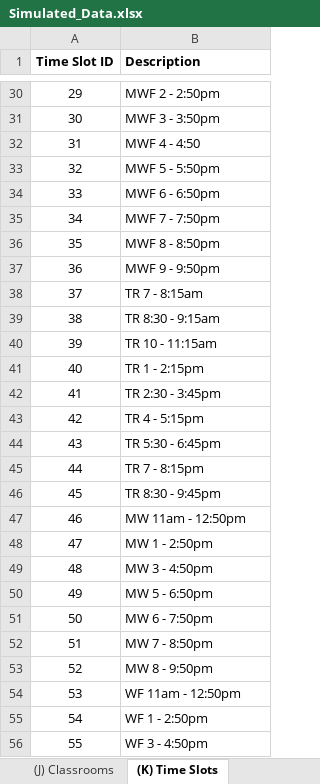
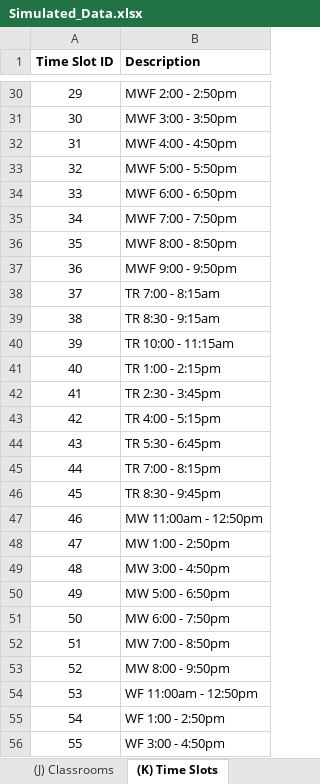
Before and after one commit to no-hao/ScheduleGA4CSP, an Excel workbook: data/Simulated_Data.xlsx, sheet (K) Time Slots, drawn as a sheet; only a part is shown, gaps mark what is left out; values as stored, in another font and other column widths than the file's, no borders; the diff covers the shown part only; the diff names each change by its address in the sheet, - before the commit and + after, or states it on an @@ line.

```diff
--- a/data/Simulated_Data.xlsx (sheet (K) Time Slots)
+++ b/data/Simulated_Data.xlsx (sheet (K) Time Slots)
-B30 (Description): MWF 2 - 2:50pm
+B30 (Description): MWF 2:00 - 2:50pm
-B31 (Description): MWF 3 - 3:50pm
+B31 (Description): MWF 3:00 - 3:50pm
-B32 (Description): MWF 4 - 4:50
+B32 (Description): MWF 4:00 - 4:50pm
-B33 (Description): MWF 5 - 5:50pm
+B33 (Description): MWF 5:00 - 5:50pm
-B34 (Description): MWF 6 - 6:50pm
+B34 (Description): MWF 6:00 - 6:50pm
-B35 (Description): MWF 7 - 7:50pm
+B35 (Description): MWF 7:00 - 7:50pm
-B36 (Description): MWF 8 - 8:50pm
+B36 (Description): MWF 8:00 - 8:50pm
-B37 (Description): MWF 9 - 9:50pm
+B37 (Description): MWF 9:00 - 9:50pm
-B38 (Description): TR 7 - 8:15am
+B38 (Description): TR 7:00 - 8:15am
-B40 (Description): TR 10 - 11:15am
+B40 (Description): TR 10:00 - 11:15am
-B41 (Description): TR 1 - 2:15pm
+B41 (Description): TR 1:00 - 2:15pm
-B43 (Description): TR 4 - 5:15pm
+B43 (Description): TR 4:00 - 5:15pm
-B45 (Description): TR 7 - 8:15pm
+B45 (Description): TR 7:00 - 8:15pm
-B47 (Description): MW 11am - 12:50pm
+B47 (Description): MW 11:00am - 12:50pm
-B48 (Description): MW 1 - 2:50pm
+B48 (Description): MW 1:00 - 2:50pm
-B49 (Description): MW 3 - 4:50pm
+B49 (Description): MW 3:00 - 4:50pm
-B50 (Description): MW 5 - 6:50pm
+B50 (Description): MW 5:00 - 6:50pm
-B51 (Description): MW 6 - 7:50pm
+B51 (Description): MW 6:00 - 7:50pm
-B52 (Description): MW 7 - 8:50pm
+B52 (Description): MW 7:00 - 8:50pm
-B53 (Description): MW 8 - 9:50pm
+B53 (Description): MW 8:00 - 9:50pm
-B54 (Description): WF 11am - 12:50pm
+B54 (Description): WF 11:00am - 12:50pm
-B55 (Description): WF 1 - 2:50pm
+B55 (Description): WF 1:00 - 2:50pm
-B56 (Description): WF 3 - 4:50pm
+B56 (Description): WF 3:00 - 4:50pm
```
Also changed, not shown: 44 edited cells elsewhere in this sheet, 2 other files.
